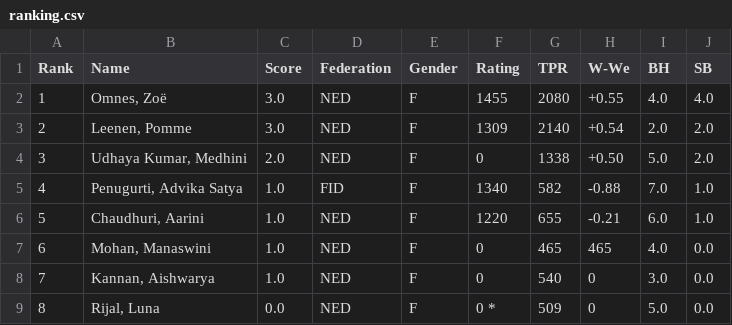
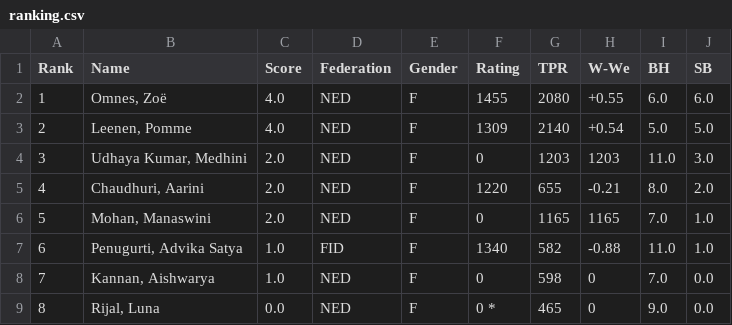
Before and after one commit to Frank-L93/frank, a CSV file: public/uploads/2026/Dm/SMWSite/rnd04/ranking.csv, drawn as a sheet.

```diff
--- a/public/uploads/2026/Dm/SMWSite/rnd04/ranking.csv
+++ b/public/uploads/2026/Dm/SMWSite/rnd04/ranking.csv
@@ -1,9 +1,9 @@
 Rank;Name;Score;Federation;Gender;Rating;TPR;W-We;BH;SB
-1;"Omnes, Zoë";3.0;NED;F;1455;2080;+0.55; 4.0; 4.0
-2;"Leenen, Pomme";3.0;NED;F;1309;2140;+0.54; 2.0; 2.0
-3;"Udhaya Kumar, Medhini";2.0;NED;F;0;1338;+0.50; 5.0; 2.0
-4;"Penugurti, Advika Satya";1.0;FID;F;1340;582;-0.88; 7.0; 1.0
-5;"Chaudhuri, Aarini";1.0;NED;F;1220;655;-0.21; 6.0; 1.0
-6;"Mohan, Manaswini";1.0;NED;F;0;465; 465; 4.0; 0.0
-7;"Kannan, Aishwarya";1.0;NED;F;0;540;0; 3.0; 0.0
-8;"Rijal, Luna";0.0;NED;F;0 *;509;0; 5.0; 0.0
+1;"Omnes, Zoë";4.0;NED;F;1455;2080;+0.55; 6.0; 6.0
+2;"Leenen, Pomme";4.0;NED;F;1309;2140;+0.54; 5.0; 5.0
+3;"Udhaya Kumar, Medhini";2.0;NED;F;0;1203;1203;11.0; 3.0
+4;"Chaudhuri, Aarini";2.0;NED;F;1220;655;-0.21; 8.0; 2.0
+5;"Mohan, Manaswini";2.0;NED;F;0;1165;1165; 7.0; 1.0
+6;"Penugurti, Advika Satya";1.0;FID;F;1340;582;-0.88;11.0; 1.0
+7;"Kannan, Aishwarya";1.0;NED;F;0;598;0; 7.0; 0.0
+8;"Rijal, Luna";0.0;NED;F;0 *;465;0; 9.0; 0.0
```
Also changed, not shown: public/uploads/2026/Dm/SMWSite/rnd04/pairings.csv, public/uploads/2026/Dm/SMWSite/rnd05/pairings.csv, 32 other files.
